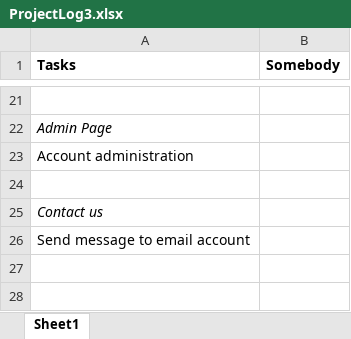
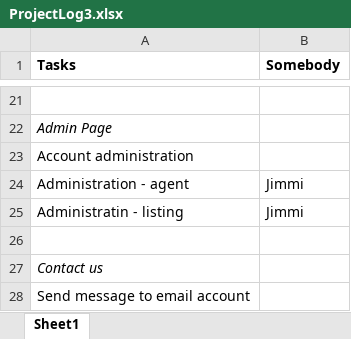
Before and after one commit to haln/RealImaginary, an Excel workbook: Project Logs/ProjectLog3.xlsx, sheet Sheet1, drawn as a sheet; only a part is shown, gaps mark what is left out; values as stored, in another font and other column widths than the file's, no borders; the diff names each change by its address in the sheet, - before the commit and + after, or states it on an @@ line.

Commit message:
add new agent

```diff
--- a/Project Logs/ProjectLog3.xlsx (sheet Sheet1)
+++ b/Project Logs/ProjectLog3.xlsx (sheet Sheet1)
+row 24: Administration - agent | Jimmi
+row 25: Administratin - listing | Jimmi
```
Also changed, not shown: 3 other files.
